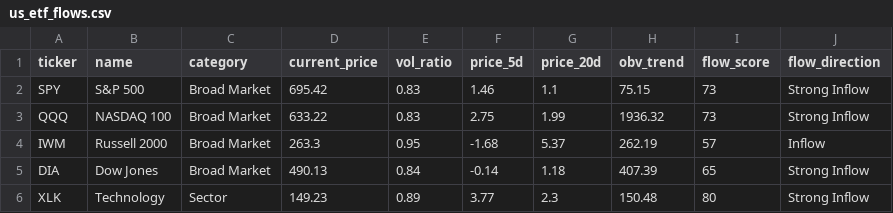
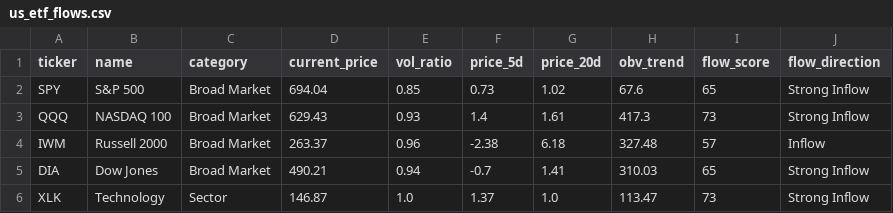
Before and after one commit to tica5959-usstock/usstock, a CSV file: us_etf_flows.csv, drawn as a sheet; only a part is shown; the diff covers the shown part only.

```diff
--- a/us_etf_flows.csv
+++ b/us_etf_flows.csv
@@ -1,6 +1,6 @@
 ticker,name,category,current_price,vol_ratio,price_5d,price_20d,obv_trend,flow_score,flow_direction
-SPY,S&P 500,Broad Market,695.42,0.83,1.46,1.1,75.15,73,Strong Inflow
-QQQ,NASDAQ 100,Broad Market,633.22,0.83,2.75,1.99,1936.32,73,Strong Inflow
-IWM,Russell 2000,Broad Market,263.3,0.95,-1.68,5.37,262.19,57,Inflow
-DIA,Dow Jones,Broad Market,490.13,0.84,-0.14,1.18,407.39,65,Strong Inflow
-XLK,Technology,Sector,149.23,0.89,3.77,2.3,150.48,80,Strong Inflow
+SPY,S&P 500,Broad Market,694.04,0.85,0.73,1.02,67.6,65,Strong Inflow
+QQQ,NASDAQ 100,Broad Market,629.43,0.93,1.4,1.61,417.3,73,Strong Inflow
+IWM,Russell 2000,Broad Market,263.37,0.96,-2.38,6.18,327.48,57,Inflow
+DIA,Dow Jones,Broad Market,490.21,0.94,-0.7,1.41,310.03,65,Strong Inflow
+XLK,Technology,Sector,146.87,1.0,1.37,1.0,113.47,73,Strong Inflow
```
Also changed, not shown: 114 edited cells elsewhere in this file, smart_money_picks_v2.csv, us_13f_holdings.csv, 11 other files.
